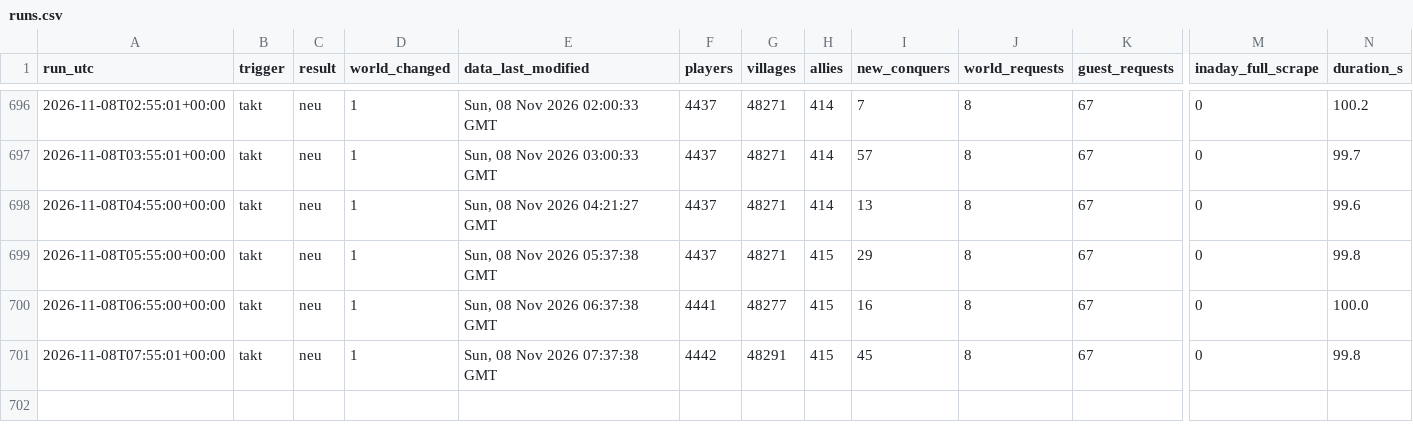
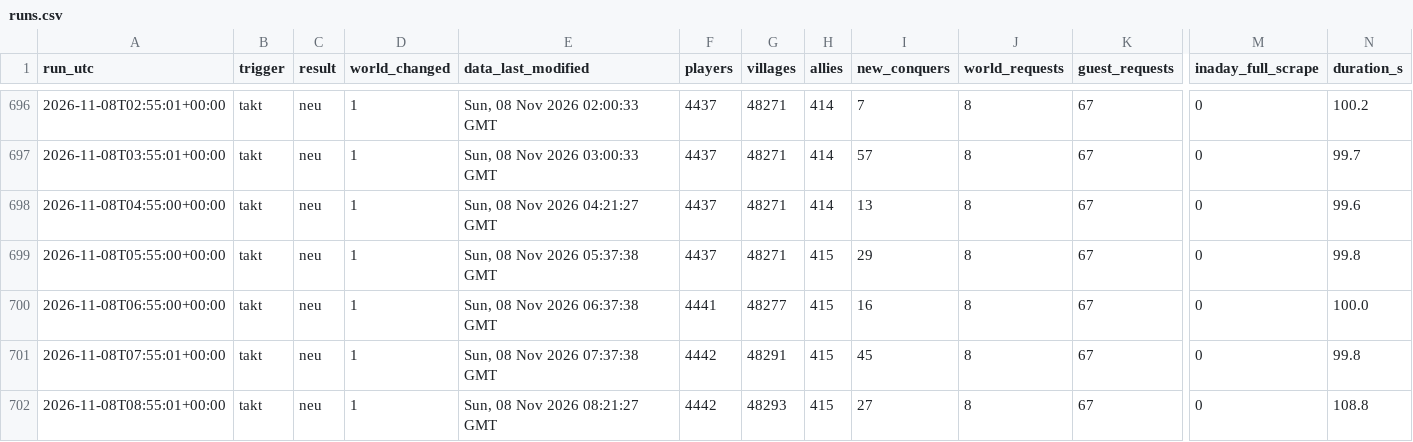
Before and after one commit to brisk-one/Karte259, a CSV file: data/runs.csv, drawn as a sheet; only a part is shown, gaps mark what is left out; rows hold the shown columns only; the diff names each change by its address in the sheet, - before the commit and + after, or states it on an @@ line.

```diff
--- a/data/runs.csv
+++ b/data/runs.csv
+row 702: 2026-11-08T08:55:01+00:00 | takt | neu | 1 | Sun, 08 Nov 2026 08:21:27 GMT | 4442 | 48293 | 415 | 27 | 8 | 67 | 0 | 108.8
```
Also changed, not shown: data/bash/latest.csv, data/conquers/2026-11.csv, 5 other files.
